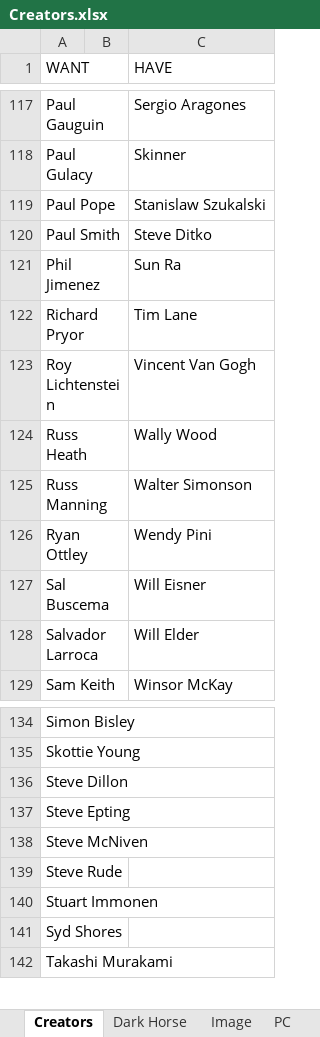
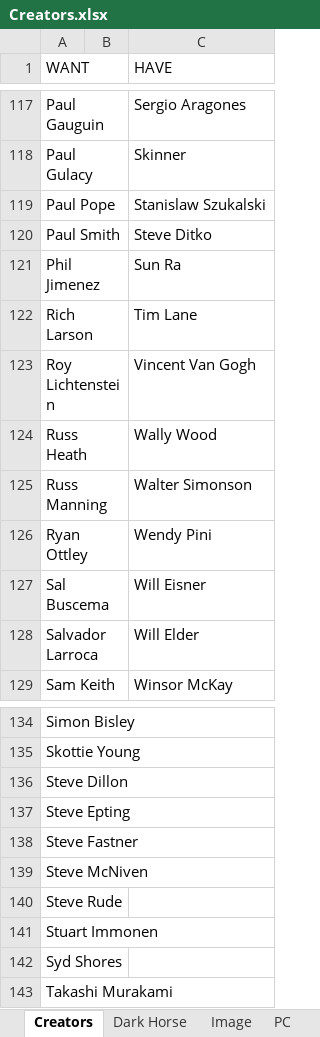
Before and after one commit to blzimg/blzimg.github.io, an Excel workbook: Creators.xlsx, sheet Creators, drawn as a sheet; only a part is shown, gaps mark what is left out; values as stored, in another font and other column widths than the file's, no borders; table styles not drawn; the diff names each change by its address in the sheet, - before the commit and + after, or states it on an @@ line.

```diff
--- a/Creators.xlsx (sheet Creators)
+++ b/Creators.xlsx (sheet Creators)
-A122 (WANT): Richard Pryor
+A122 (WANT): Rich Larson
+row 138: Steve Fastner
```
Also changed, not shown: sheet Warren, 30 other files.
